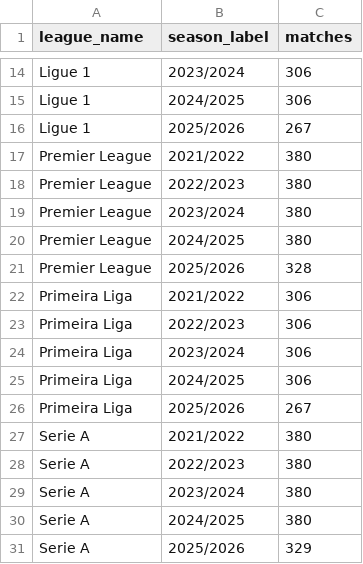
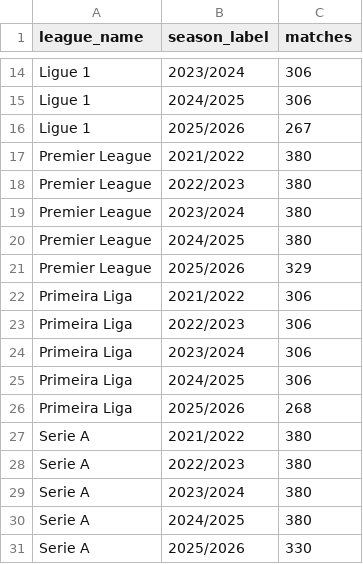
Before and after one commit to VCheque/Football-Betting, a CSV file: data/sports/processed/top6_plus_portugal_matches_odds_since2022_summary.csv, drawn as a sheet; only a part is shown, gaps mark what is left out.

```diff
--- a/data/sports/processed/top6_plus_portugal_matches_odds_since2022_summary.csv
+++ b/data/sports/processed/top6_plus_portugal_matches_odds_since2022_summary.csv
@@ -20,3 +20,3 @@ Premier League,2023/2024,380
 Premier League,2024/2025,380
-Premier League,2025/2026,328
+Premier League,2025/2026,329
 Primeira Liga,2021/2022,306
@@ -25,3 +25,3 @@ Primeira Liga,2023/2024,306
 Primeira Liga,2024/2025,306
-Primeira Liga,2025/2026,267
+Primeira Liga,2025/2026,268
 Serie A,2021/2022,380
@@ -30,2 +30,2 @@ Serie A,2023/2024,380
 Serie A,2024/2025,380
-Serie A,2025/2026,329
+Serie A,2025/2026,330
```
Also changed, not shown: 2 other files.
